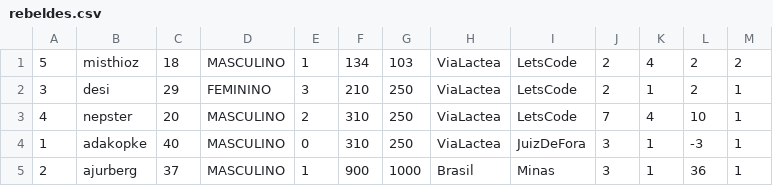
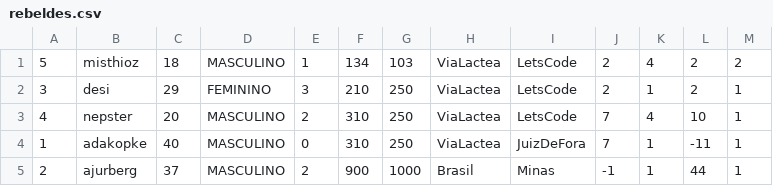
Before and after one commit to ajurberg/star-wars-api-rest, a CSV file: target/classes/rebeldes.csv, drawn as a sheet.

```diff
--- a/target/classes/rebeldes.csv
+++ b/target/classes/rebeldes.csv
@@ -3,3 +3,3 @@
 4;nepster;20;MASCULINO;2;310;250;ViaLactea;LetsCode;7;4;10;1;
-1;adakopke;40;MASCULINO;0;310;250;ViaLactea;JuizDeFora;3;1;-3;1;
-2;ajurberg;37;MASCULINO;1;900;1000;Brasil;Minas;3;1;36;1;
+1;adakopke;40;MASCULINO;0;310;250;ViaLactea;JuizDeFora;7;1;-11;1;
+2;ajurberg;37;MASCULINO;2;900;1000;Brasil;Minas;-1;1;44;1;
```
Also changed, not shown: src/main/resources/rebeldes.csv, 3 other files.
